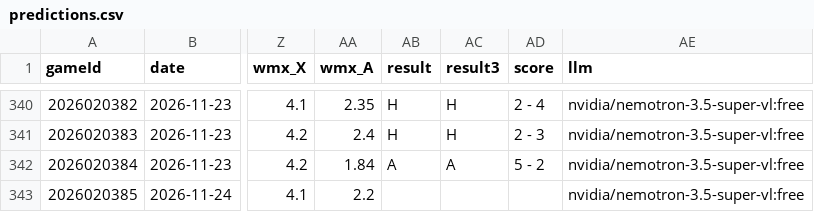
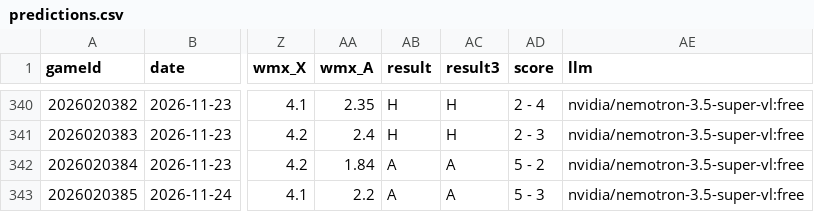
Before and after one commit to CR0ZER/NHL-Predictor, a CSV file: data/predictions.csv, drawn as a sheet; only a part is shown, gaps mark what is left out; the diff names each change by its address in the sheet, - before the commit and + after, or states it on an @@ line.

```diff
--- a/data/predictions.csv
+++ b/data/predictions.csv
-AB343 (result): (empty)
+AB343 (result): A
-AC343 (result3): (empty)
+AC343 (result3): A
-AD343 (score): (empty)
+AD343 (score): 5 - 3
```
Also changed, not shown: data/paper_bets.csv.
